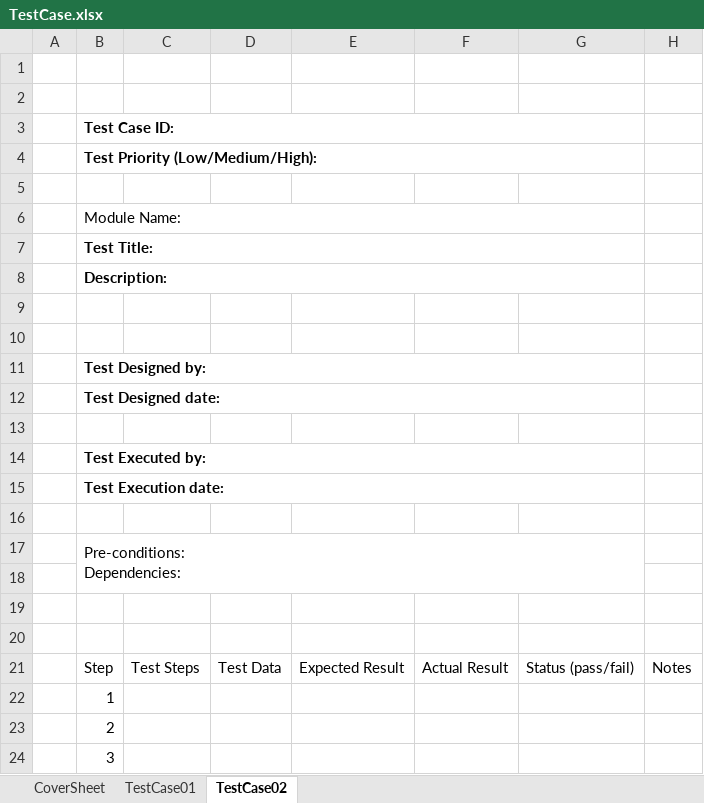
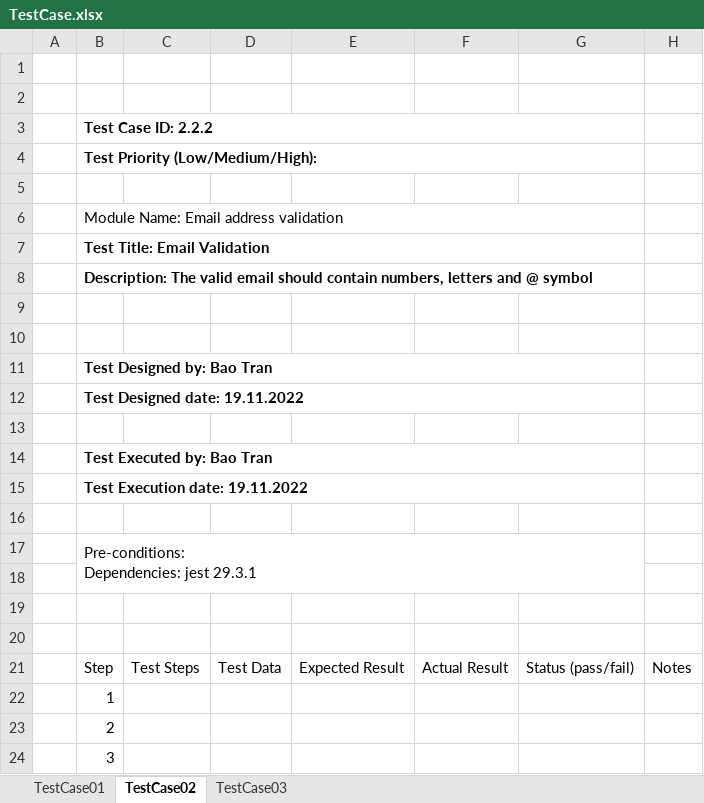
Before and after one commit to Advanced-Web-Application-Team/Advanced-Web-Application-Project, an Excel workbook: Testing_Doc/TestCase.xlsx, sheet TestCase02, drawn as a sheet; only a part is shown; values as stored, in another font and other column widths than the file's, no borders; charts and pictures not drawn; ↵ is a line break in a cell; the diff covers the shown part only; the diff names each change by its address in the sheet, - before the commit and + after, or states it on an @@ line.

Commit message:
validateUsername,validateEmail,testcases added,created test folder, backend

```diff
--- a/Testing_Doc/TestCase.xlsx (sheet TestCase02)
+++ b/Testing_Doc/TestCase.xlsx (sheet TestCase02)
-sheet tab: CoverSheet
+sheet tab: TestCase03
-B3: Test Case ID:
+B3: Test Case ID: 2.2.2
-B6: Module Name:
+B6: Module Name: Email address validation
-B7: Test Title:
+B7: Test Title: Email Validation
-B8: Description:
+B8: Description: The valid email should contain numbers, letters and @ symbol
-B11: Test Designed by:
+B11: Test Designed by: Bao Tran
-B12: Test Designed date:
+B12: Test Designed date: 19.11.2022
-B14: Test Executed by:
+B14: Test Executed by: Bao Tran
-B15: Test Execution date:
+B15: Test Execution date: 19.11.2022
-B17: Pre-conditions: ↵ Dependencies:
+B17: Pre-conditions: ↵ Dependencies: jest 29.3.1
```
Also changed, not shown: 13 added rows elsewhere in this sheet, sheet TestCase01, charts or pictures, 12 other files.
